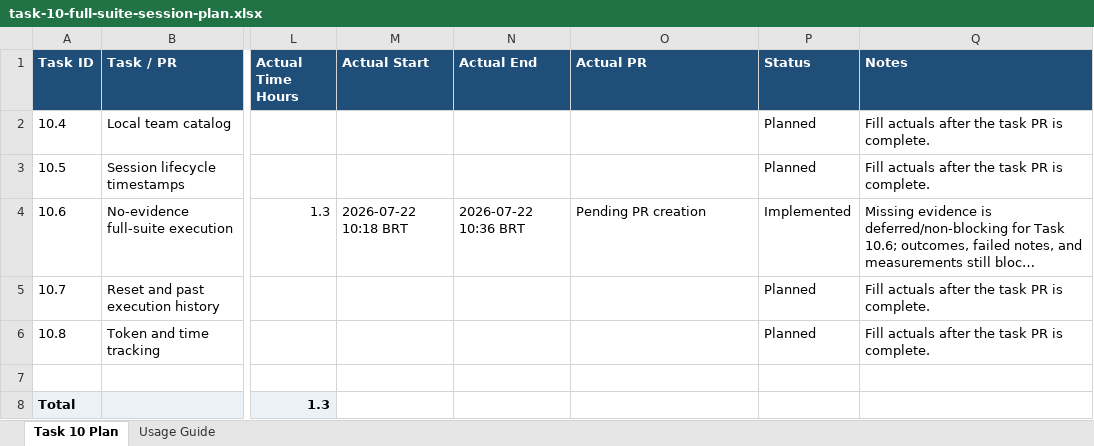
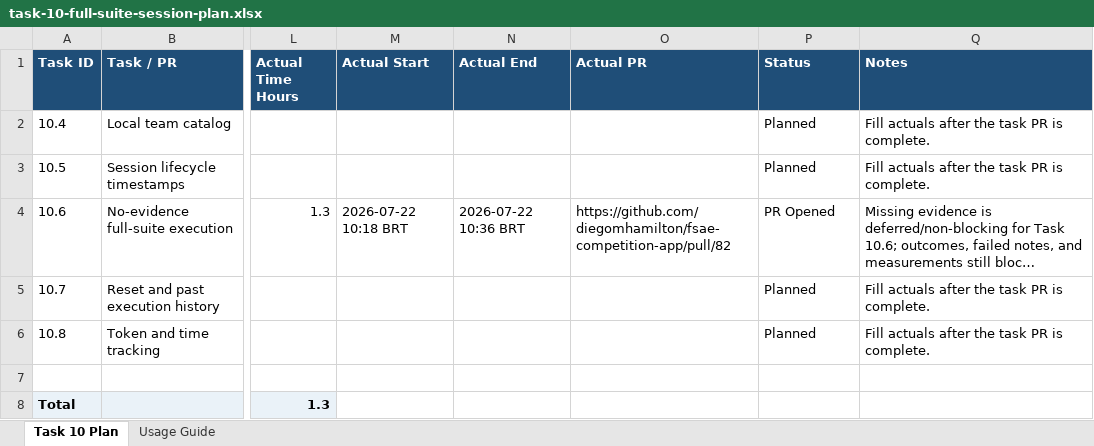
Before and after one commit to diegomhamilton/fsae-competition-app, an Excel workbook: docs/prompts/tasks/TASK-10-local-stored-judge-experience-ux-follow-up/task-10-full-suite-session-plan.xlsx, sheet Task 10 Plan, drawn as a sheet; only a part is shown, gaps mark what is left out; long unchanged cells end in …; values as stored, in another font and other column widths than the file's, no borders; the diff names each change by its address in the sheet, - before the commit and + after, or states it on an @@ line.

Commit message:
Track TASK#10.6 PR URL

```diff
--- a/docs/prompts/tasks/TASK-10-local-stored-judge-experience-ux-follow-up/task-10-full-suite-session-plan.xlsx (sheet Task 10 Plan)
+++ b/docs/prompts/tasks/TASK-10-local-stored-judge-experience-ux-follow-up/task-10-full-suite-session-plan.xlsx (sheet Task 10 Plan)
-O4 (Actual PR): Pending PR creation
+O4 (Actual PR): https://github.com/diegomhamilton/fsae-competition-app/pull/82
-P4 (Status): Implemented
+P4 (Status): PR Opened
```
